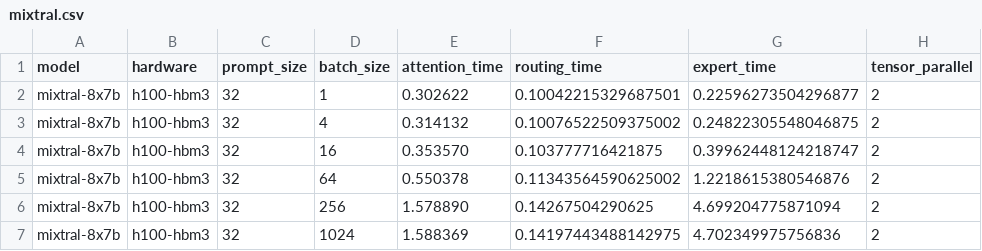
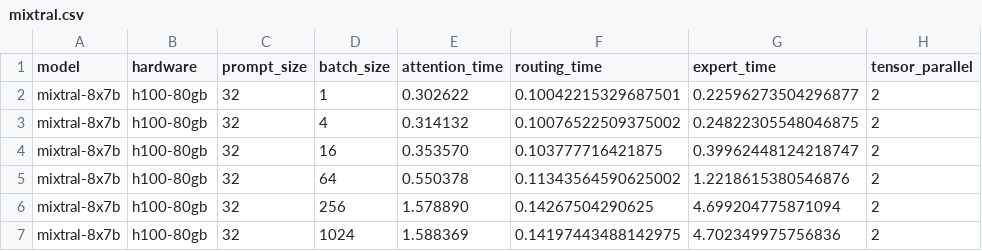
Before and after one commit to kamahori/splitwise-sim, a CSV file: data/mixtral.csv, drawn as a sheet.

Commit message:
Add start_state options for mixture of experts

```diff
--- a/data/mixtral.csv
+++ b/data/mixtral.csv
@@ -1,7 +1,7 @@
 model,hardware,prompt_size,batch_size,attention_time,routing_time,expert_time,tensor_parallel
-mixtral-8x7b,h100-hbm3,32,1,0.302622,0.10042215329687501,0.22596273504296877,2
-mixtral-8x7b,h100-hbm3,32,4,0.314132,0.10076522509375002,0.24822305548046875,2
-mixtral-8x7b,h100-hbm3,32,16,0.353570,0.103777716421875,0.39962448124218747,2
-mixtral-8x7b,h100-hbm3,32,64,0.550378,0.11343564590625002,1.2218615380546876,2
-mixtral-8x7b,h100-hbm3,32,256,1.578890,0.14267504290625,4.699204775871094,2
-mixtral-8x7b,h100-hbm3,32,1024,1.588369,0.14197443488142975,4.702349975756836,2
+mixtral-8x7b,h100-80gb,32,1,0.302622,0.10042215329687501,0.22596273504296877,2
+mixtral-8x7b,h100-80gb,32,4,0.314132,0.10076522509375002,0.24822305548046875,2
+mixtral-8x7b,h100-80gb,32,16,0.353570,0.103777716421875,0.39962448124218747,2
+mixtral-8x7b,h100-80gb,32,64,0.550378,0.11343564590625002,1.2218615380546876,2
+mixtral-8x7b,h100-80gb,32,256,1.578890,0.14267504290625,4.699204775871094,2
+mixtral-8x7b,h100-80gb,32,1024,1.588369,0.14197443488142975,4.702349975756836,2
```
Also changed, not shown: 4 other files.
